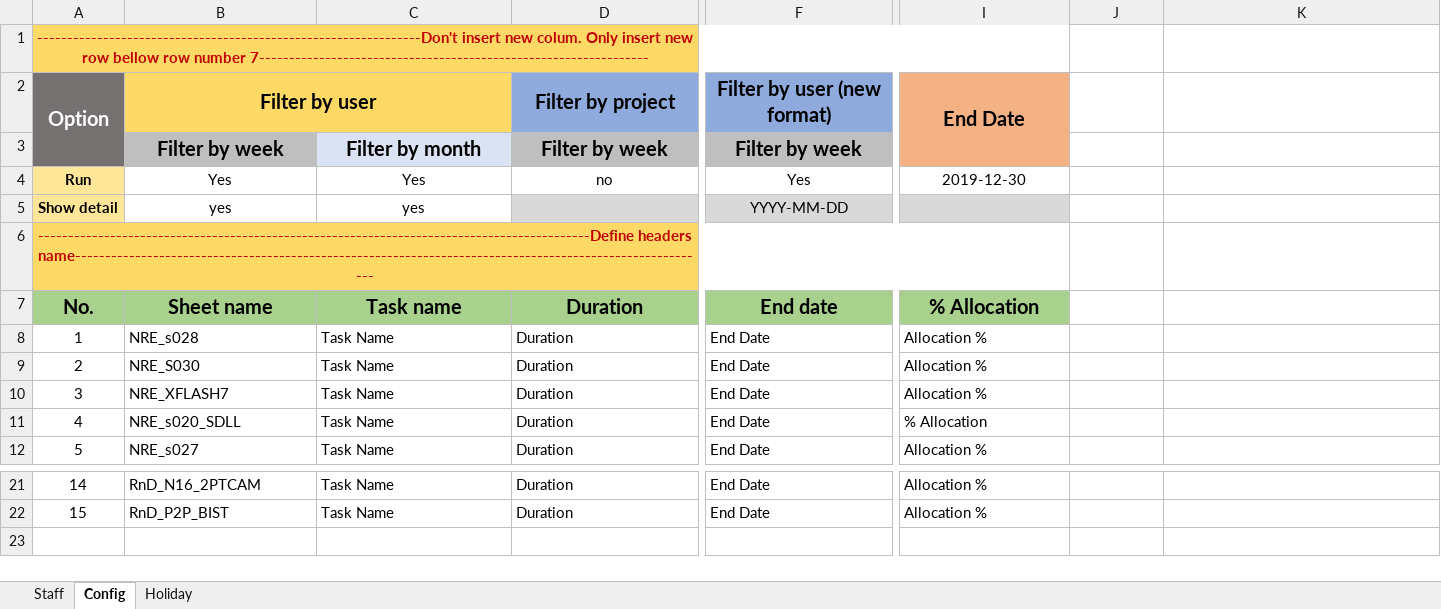
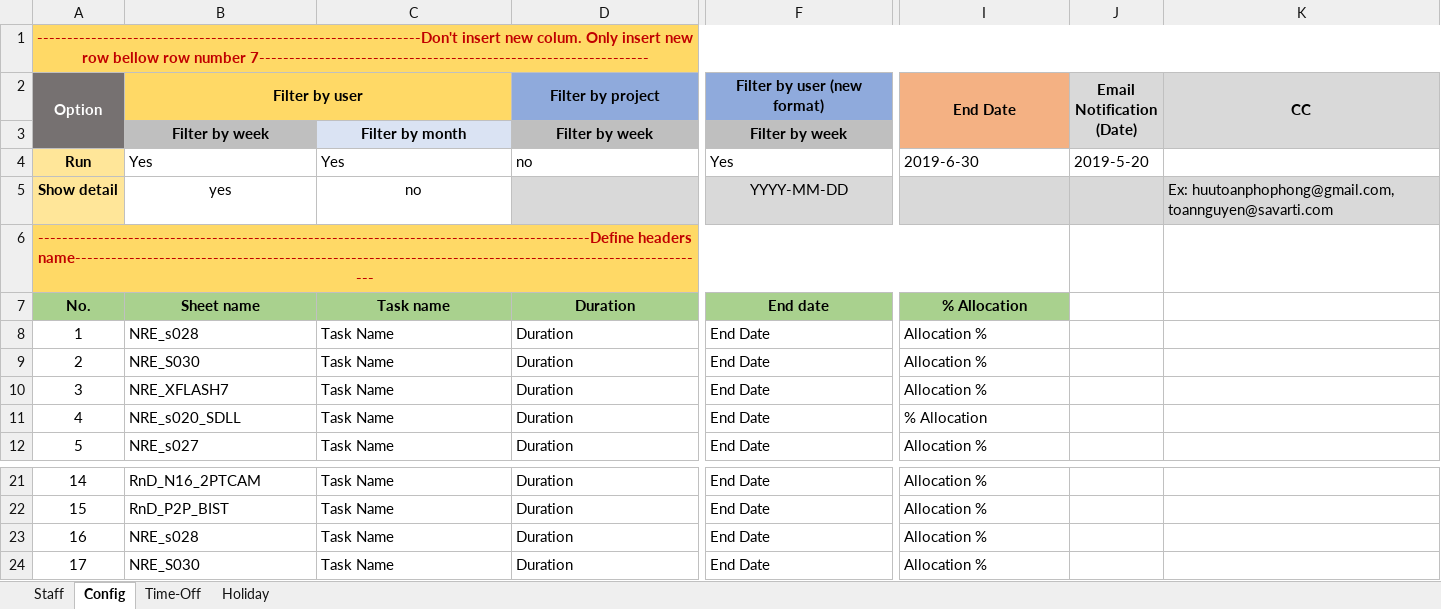
Before and after one commit to quann169/SVI_Smartsheet, an Excel workbook: Smartsheet/Config.xlsx, sheet Config, drawn as a sheet; only a part is shown, gaps mark what is left out; values as stored, in another font and other column widths than the file's, no borders; removed rows and columns are numbered as before the commit, all else as after; rows hold the shown columns only; ↵ is a line break in a cell; the diff covers the shown part only; the diff names each change by its address in the sheet, - before the commit and + after, or states it on an @@ line.

Commit message:
add:    + auto send mail to DM    + stop if sheet name duplicate    + exclude user

```diff
--- a/Smartsheet/Config.xlsx (sheet Config)
+++ b/Smartsheet/Config.xlsx (sheet Config)
+sheet tab: Time-Off
-A1:I1 merged
+A1:K1 merged
-J1:K1 fill: none
+J1:K1 fill: #FFD966
@@ A2:B2 text size: smaller @@
@@ D2 text size: smaller @@
@@ F2 text size: smaller @@
@@ I2 text size: smaller @@
-J2: (empty)
+J2: Email Notification ↵ (Date)
-J2:K3 fill: none
+J2:K3 fill: #D9D9D9
+J2:J3 merged
-K2: (empty)
+K2: CC
+K2:K3 merged
@@ B3:F3 text size: smaller @@
-B4:I4 alignment: center
+B4:I4 alignment: left
-I4 (End Date): 2019-12-30
+I4 (End Date): 2019-6-30
-J4 (Email Notification (Date)): (empty)
+J4 (Email Notification (Date)): 2019-5-20
-C5: yes
+C5: no
-J5:K5 fill: none
+J5:K5 fill: #D9D9D9
-K5 (CC): (empty)
+K5 (CC): Ex: huutoanphophong@gmail.com, toannguyen@savarti.com
@@ A7:I7 text size: smaller @@
+row 23: 16 | NRE_s028 | Task Name | Duration | End Date | Allocation %
+row 24: 17 | NRE_S030 | Task Name | Duration | End Date | Allocation %
```
Also changed, not shown: cell formats elsewhere in this sheet, sheet Staff, 5 other files.
